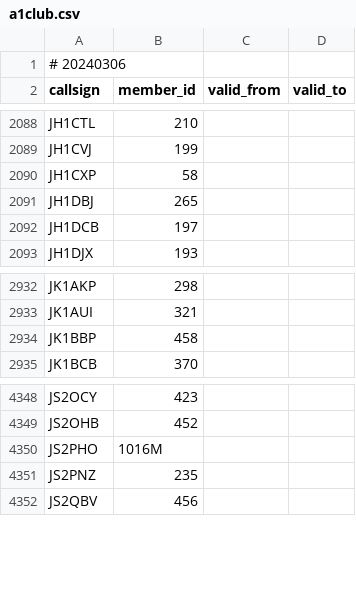
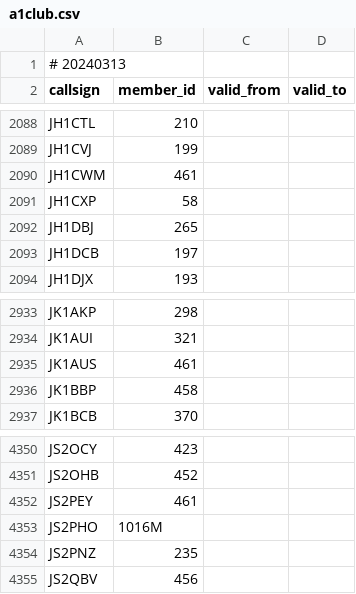
Before and after one commit to foldynl/hamradio-membeship-lists, a CSV file: lists/a1club.csv, drawn as a sheet; only a part is shown, gaps mark what is left out.

```diff
--- a/lists/a1club.csv
+++ b/lists/a1club.csv
@@ -1,2 +1,2 @@
-# 20240306
+# 20240313
 callsign,member_id,valid_from,valid_to
@@ -2089,2 +2089,3 @@ JH1CTL,210,,
 JH1CVJ,199,,
+JH1CWM,461,,
 JH1CXP,58,,
@@ -2933,2 +2934,3 @@ JK1AKP,298,,
 JK1AUI,321,,
+JK1AUS,461,,
 JK1BBP,458,,
@@ -4349,2 +4351,3 @@ JS2OCY,423,,
 JS2OHB,452,,
+JS2PEY,461,,
 JS2PHO,1016M,,
```
Also changed, not shown: lists/cwops.csv, lists/fists.csv, 18 other files.
